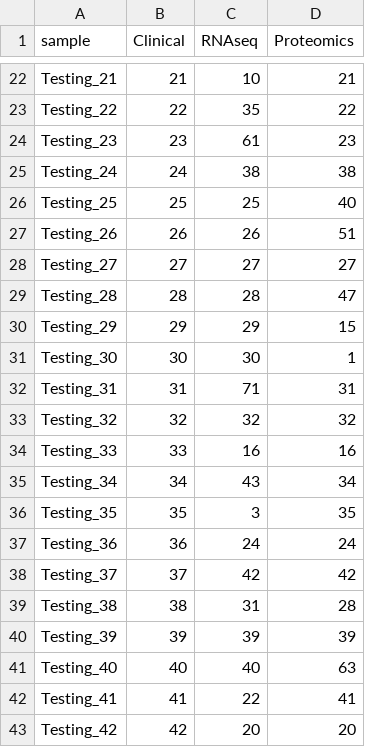
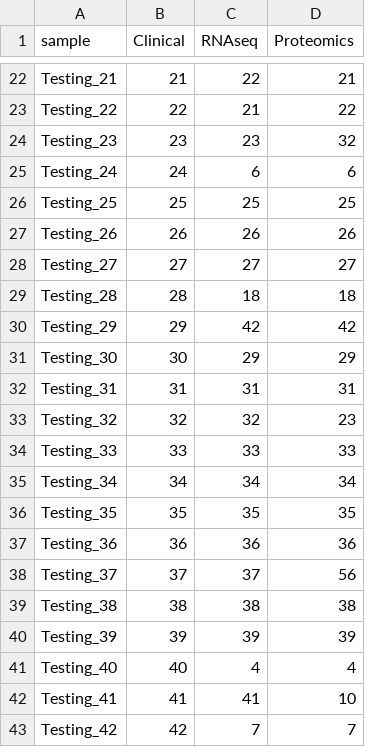
Before and after one commit to byubrg/FDA-Sampling, a CSV file: data/tidy/output/siamese_submission_test.csv, drawn as a sheet; only a part is shown, gaps mark what is left out; the diff covers the shown part only; the diff names each change by its address in the sheet, - before the commit and + after, or states it on an @@ line.

```diff
--- a/data/tidy/output/siamese_submission_test.csv
+++ b/data/tidy/output/siamese_submission_test.csv
-C22 (RNAseq): 10
+C22 (RNAseq): 22
-C23 (RNAseq): 35
+C23 (RNAseq): 21
-C24 (RNAseq): 61
+C24 (RNAseq): 23
-D24 (Proteomics): 23
+D24 (Proteomics): 32
-C25 (RNAseq): 38
+C25 (RNAseq): 6
-D25 (Proteomics): 38
+D25 (Proteomics): 6
-D26 (Proteomics): 40
+D26 (Proteomics): 25
-D27 (Proteomics): 51
+D27 (Proteomics): 26
-C29 (RNAseq): 28
+C29 (RNAseq): 18
-D29 (Proteomics): 47
+D29 (Proteomics): 18
-C30 (RNAseq): 29
+C30 (RNAseq): 42
-D30 (Proteomics): 15
+D30 (Proteomics): 42
-C31 (RNAseq): 30
+C31 (RNAseq): 29
-D31 (Proteomics): 1
+D31 (Proteomics): 29
-C32 (RNAseq): 71
+C32 (RNAseq): 31
-D33 (Proteomics): 32
+D33 (Proteomics): 23
-C34 (RNAseq): 16
+C34 (RNAseq): 33
-D34 (Proteomics): 16
+D34 (Proteomics): 33
-C35 (RNAseq): 43
+C35 (RNAseq): 34
-C36 (RNAseq): 3
+C36 (RNAseq): 35
-C37 (RNAseq): 24
+C37 (RNAseq): 36
-D37 (Proteomics): 24
+D37 (Proteomics): 36
-C38 (RNAseq): 42
+C38 (RNAseq): 37
-D38 (Proteomics): 42
+D38 (Proteomics): 56
-C39 (RNAseq): 31
+C39 (RNAseq): 38
-D39 (Proteomics): 28
+D39 (Proteomics): 38
-C41 (RNAseq): 40
+C41 (RNAseq): 4
-D41 (Proteomics): 63
+D41 (Proteomics): 4
-C42 (RNAseq): 22
+C42 (RNAseq): 41
-D42 (Proteomics): 41
+D42 (Proteomics): 10
-C43 (RNAseq): 20
+C43 (RNAseq): 7
-D43 (Proteomics): 20
+D43 (Proteomics): 7
```
Also changed, not shown: 87 edited cells elsewhere in this file, data/tidy/output/siamese_submission_train.csv, 1 other file.
